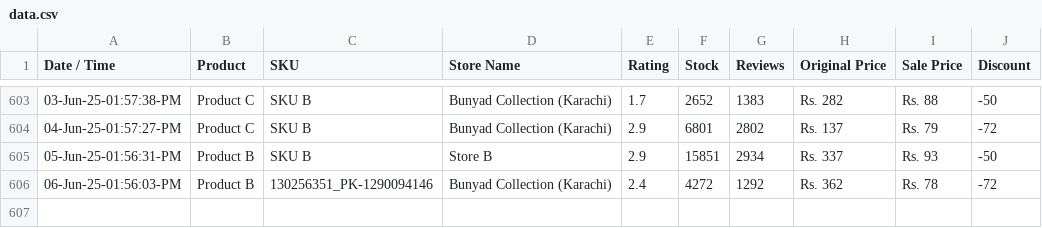
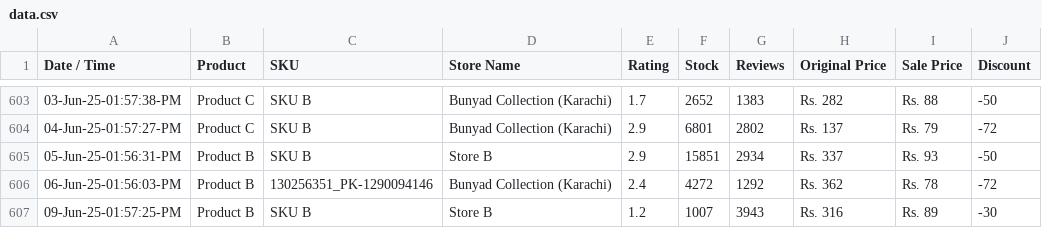
Before and after one commit to shafqatjan/amp-actionable-emails, a CSV file: data.csv, drawn as a sheet; only a part is shown, gaps mark what is left out.

Commit message:
09-Jun-25-01:57:25:PM

```diff
--- a/data.csv
+++ b/data.csv
@@ -606 +606,2 @@ Date / Time,Product,SKU,Store Name,Rating,Stock,Reviews,Original Price,Sale Pric
 06-Jun-25-01:56:03-PM,Product B,130256351_PK-1290094146,Bunyad Collection (Karachi),2.4,4272,1292,Rs. 362,Rs. 78,-72
+09-Jun-25-01:57:25-PM,Product B,SKU B,Store B,1.2,1007,3943,Rs. 316,Rs. 89,-30
```
